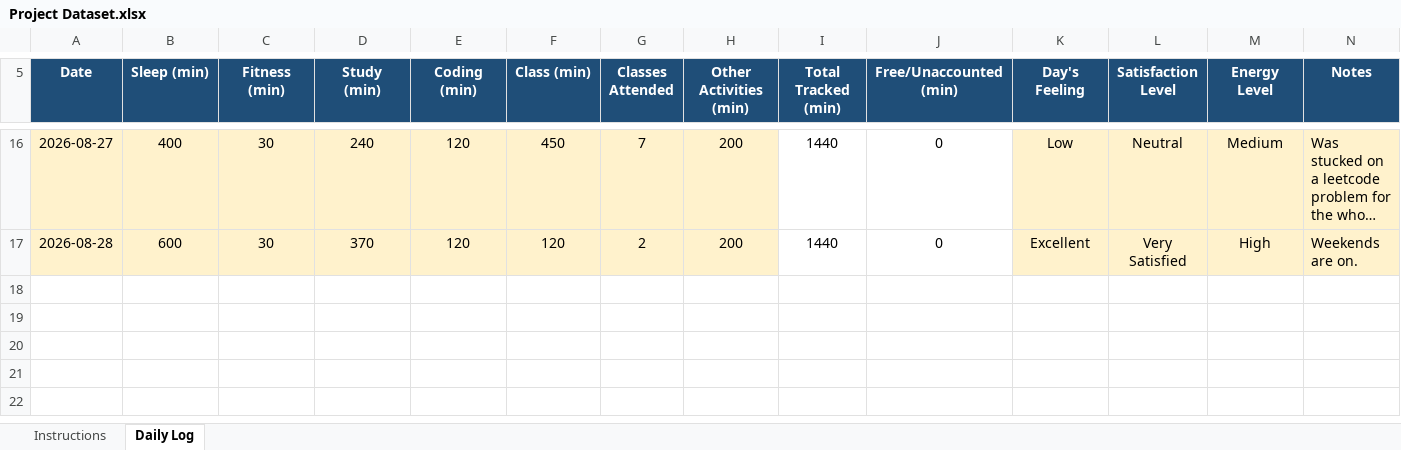
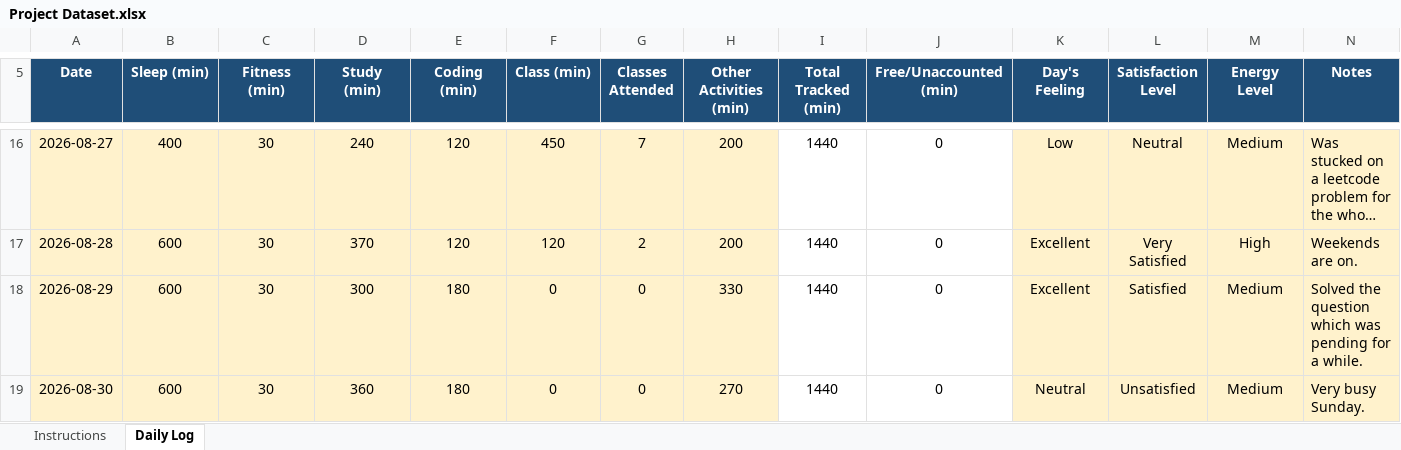
Before and after one commit to krshiv04/12604640, an Excel workbook: Project Dataset.xlsx, sheet Daily Log, drawn as a sheet; only a part is shown, gaps mark what is left out; long unchanged cells end in …; values as stored, in another font and other column widths than the file's, no borders; conditional formats not drawn; the diff names each change by its address in the sheet, - before the commit and + after, or states it on an @@ line.

Commit message:
Update project dataset

```diff
--- a/Project Dataset.xlsx (sheet Daily Log)
+++ b/Project Dataset.xlsx (sheet Daily Log)
+row 18: 2026-08-29 | 600 | 30 | 300 | 180 | 0 | 0 | 330 | 1440 | 0 | Excellent | Satisfied | Medium | Solved the question which was pending for a while.
+row 19: 2026-08-30 | 600 | 30 | 360 | 180 | 0 | 0 | 270 | 1440 | 0 | Neutral | Unsatisfied | Medium | Very busy Sunday.
```
